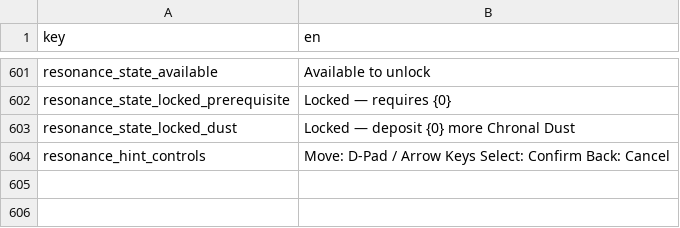
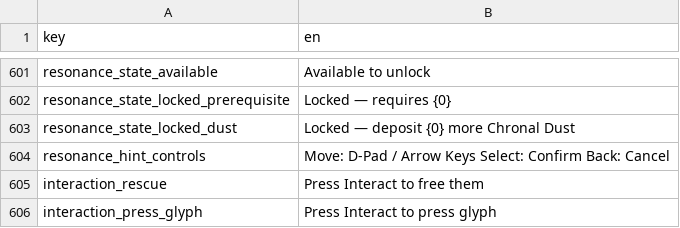
Before and after one commit to malakey/fighters-through-time-v3, a CSV file: localization/en.csv, drawn as a sheet; only a part is shown, gaps mark what is left out.

```diff
--- a/localization/en.csv
+++ b/localization/en.csv
@@ -604 +604,3 @@ resonance_state_locked_dust,Locked — deposit {0} more Chronal Dust
 resonance_hint_controls,Move: D-Pad / Arrow Keys    Select: Confirm    Back: Cancel
+interaction_rescue,Press Interact to free them
+interaction_press_glyph,Press Interact to press glyph
```
Also changed, not shown: 44 other files.
